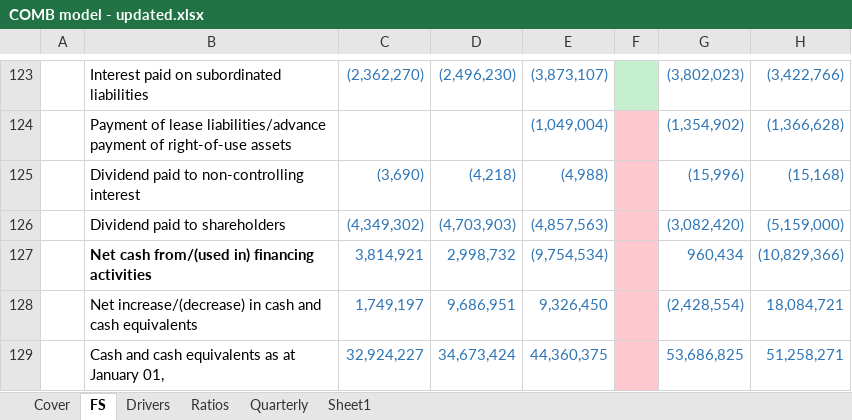
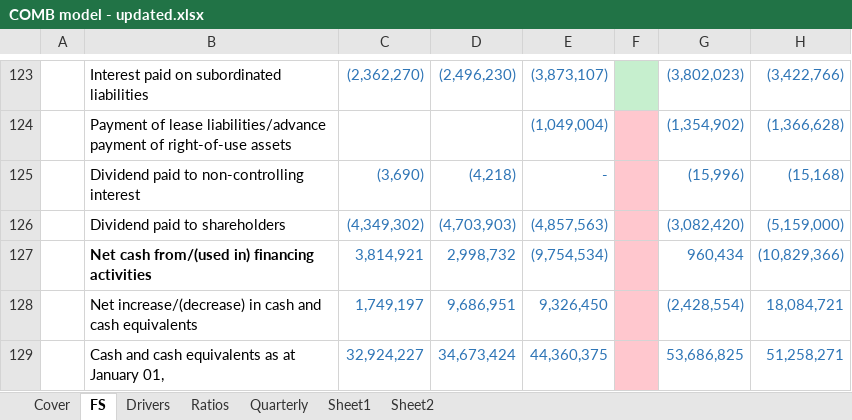
Before and after one commit to Kavithra2002/Research_Backend, an Excel workbook: New_Updates/COMB model - updated.xlsx, sheet FS, drawn as a sheet; only a part is shown, gaps mark what is left out; values as stored, in another font and other column widths than the file's, no borders; conditional formats not drawn; the diff names each change by its address in the sheet, - before the commit and + after, or states it on an @@ line.

```diff
--- a/New_Updates/COMB model - updated.xlsx (sheet FS)
+++ b/New_Updates/COMB model - updated.xlsx (sheet FS)
+sheet tab: Sheet2
-E125: (4,988)
+E125: -
```
Also changed, not shown: 44 other files.
